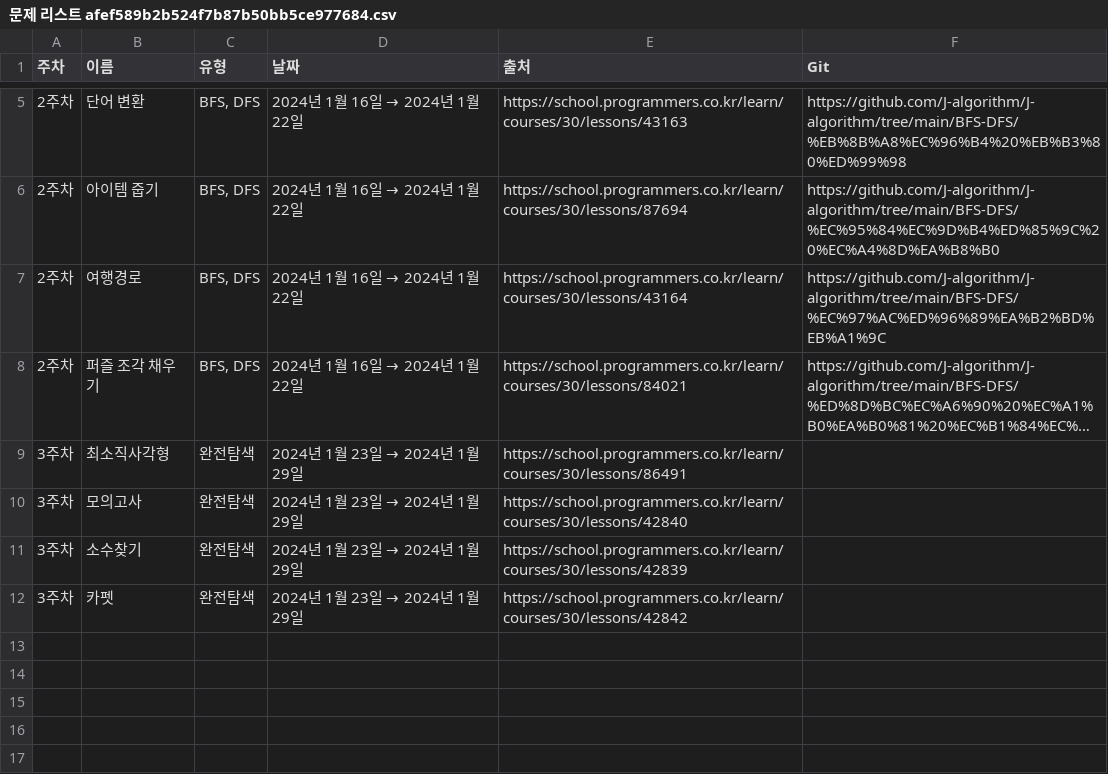
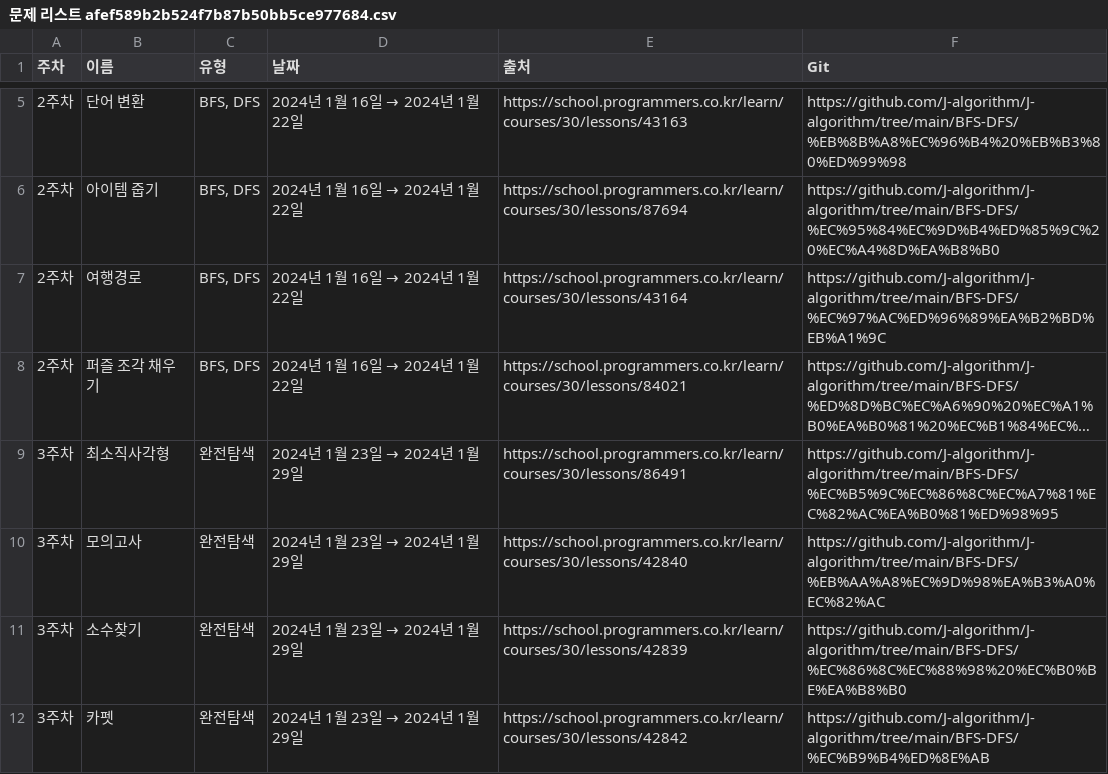
Before and after one commit to J-algorithm/J-algorithm, a CSV file: J-algorithm 4e8a9a6a0503489d8c76d1c02e74ed4b/문제 리스트 afef589b2b524f7b87b50bb5ce977684.csv, drawn as a sheet; only a part is shown, gaps mark what is left out; long unchanged cells end in …; the diff names each change by its address in the sheet, - before the commit and + after, or states it on an @@ line.

Commit message:
Update 문제 리스트 afef589b2b524f7b87b50bb5ce977684.csv

```diff
--- a/J-algorithm 4e8a9a6a0503489d8c76d1c02e74ed4b/문제 리스트 afef589b2b524f7b87b50bb5ce977684.csv
+++ b/J-algorithm 4e8a9a6a0503489d8c76d1c02e74ed4b/문제 리스트 afef589b2b524f7b87b50bb5ce977684.csv
-F9 (Git): (empty)
+F9 (Git): https://github.com/J-algorithm/J-algorithm/tree/main/BFS-DFS/%EC%B5%9C%EC%86%8C%EC%A7%81%EC%82%AC%EA%B0%81%ED%98%95
-F10 (Git): (empty)
+F10 (Git): https://github.com/J-algorithm/J-algorithm/tree/main/BFS-DFS/%EB%AA%A8%EC%9D%98%EA%B3%A0%EC%82%AC
-F11 (Git): (empty)
+F11 (Git): https://github.com/J-algorithm/J-algorithm/tree/main/BFS-DFS/%EC%86%8C%EC%88%98%20%EC%B0%BE%EA%B8%B0
-F12 (Git): (empty)
+F12 (Git): https://github.com/J-algorithm/J-algorithm/tree/main/BFS-DFS/%EC%B9%B4%ED%8E%AB
```
